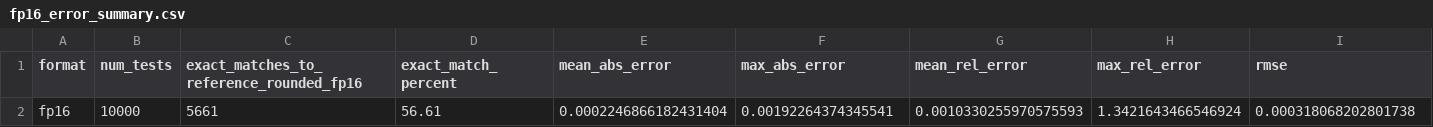
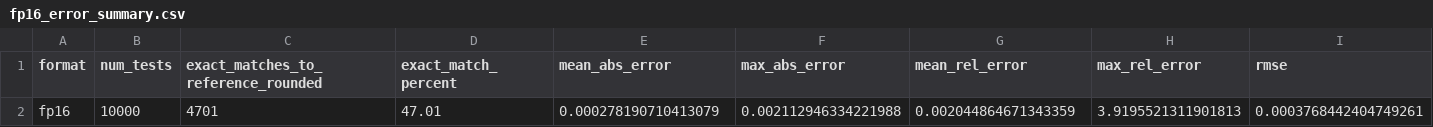
Before and after one commit to GiovaSanta/ParametricTensorCoreUnit, a CSV file: DPU_Error_Analysis/reports/dnn_random_10k/per_format/fp16_error_summary.csv, drawn as a sheet.

```diff
--- a/DPU_Error_Analysis/reports/dnn_random_10k/per_format/fp16_error_summary.csv
+++ b/DPU_Error_Analysis/reports/dnn_random_10k/per_format/fp16_error_summary.csv
@@ -1,2 +1,2 @@
-format,num_tests,exact_matches_to_reference_rounded_fp16,exact_match_percent,mean_abs_error,max_abs_error,mean_rel_error,max_rel_error,rmse
-fp16,10000,5661,56.61,0.0002246866182431404,0.00192264374345541,0.0010330255970575593,1.3421643466546924,0.000318068202801738
+format,num_tests,exact_matches_to_reference_rounded,exact_match_percent,mean_abs_error,max_abs_error,mean_rel_error,max_rel_error,rmse
+fp16,10000,4701,47.01,0.000278190710413079,0.002112946334221988,0.002044864671343359,3.9195521311901813,0.0003768442404749261
```
Also changed, not shown: DPU_Error_Analysis/reports/dnn_random_10k/per_format/fp32_error_summary.csv, DPU_Error_Analysis/reports/dnn_random_10k/per_format/fp8_error_summary.csv, 18 other files.
